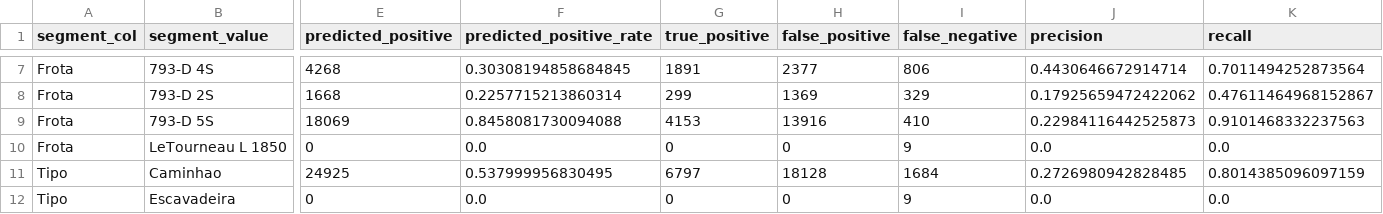
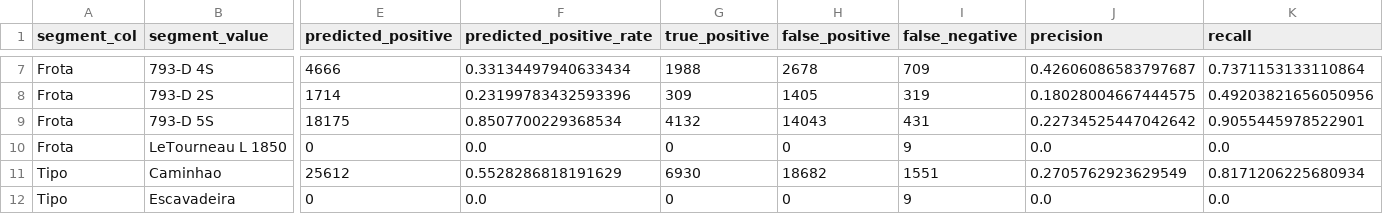
Before and after one commit to LuccaRomagnolli/Projeto-Vale, a CSV file: reports/segment_threshold_metrics.csv, drawn as a sheet; only a part is shown, gaps mark what is left out; the diff covers the shown part only; the diff names each change by its address in the sheet, - before the commit and + after, or states it on an @@ line.

```diff
--- a/reports/segment_threshold_metrics.csv
+++ b/reports/segment_threshold_metrics.csv
-E7 (predicted_positive): 4268
+E7 (predicted_positive): 4666
-F7 (predicted_positive_rate): 0.30308194858684845
+F7 (predicted_positive_rate): 0.33134497940633434
-G7 (true_positive): 1891
+G7 (true_positive): 1988
-H7 (false_positive): 2377
+H7 (false_positive): 2678
-I7 (false_negative): 806
+I7 (false_negative): 709
-J7 (precision): 0.4430646672914714
+J7 (precision): 0.42606086583797687
-K7 (recall): 0.7011494252873564
+K7 (recall): 0.7371153133110864
-E8 (predicted_positive): 1668
+E8 (predicted_positive): 1714
-F8 (predicted_positive_rate): 0.2257715213860314
+F8 (predicted_positive_rate): 0.23199783432593396
-G8 (true_positive): 299
+G8 (true_positive): 309
-H8 (false_positive): 1369
+H8 (false_positive): 1405
-I8 (false_negative): 329
+I8 (false_negative): 319
-J8 (precision): 0.17925659472422062
+J8 (precision): 0.18028004667444575
-K8 (recall): 0.47611464968152867
+K8 (recall): 0.49203821656050956
-E9 (predicted_positive): 18069
+E9 (predicted_positive): 18175
-F9 (predicted_positive_rate): 0.8458081730094088
+F9 (predicted_positive_rate): 0.8507700229368534
-G9 (true_positive): 4153
+G9 (true_positive): 4132
-H9 (false_positive): 13916
+H9 (false_positive): 14043
-I9 (false_negative): 410
+I9 (false_negative): 431
-J9 (precision): 0.22984116442525873
+J9 (precision): 0.22734525447042642
-K9 (recall): 0.9101468332237563
+K9 (recall): 0.9055445978522901
-E11 (predicted_positive): 24925
+E11 (predicted_positive): 25612
-F11 (predicted_positive_rate): 0.537999956830495
+F11 (predicted_positive_rate): 0.5528286818191629
-G11 (true_positive): 6797
+G11 (true_positive): 6930
-H11 (false_positive): 18128
+H11 (false_positive): 18682
-I11 (false_negative): 1684
+I11 (false_negative): 1551
-J11 (precision): 0.2726980942828485
+J11 (precision): 0.2705762923629549
-K11 (recall): 0.8014385096097159
+K11 (recall): 0.8171206225680934
```
Also changed, not shown: 60 edited cells elsewhere in this file, reports/operational_budget_metrics.csv, reports/operational_daily_topk_metrics.csv, 48 other files.
